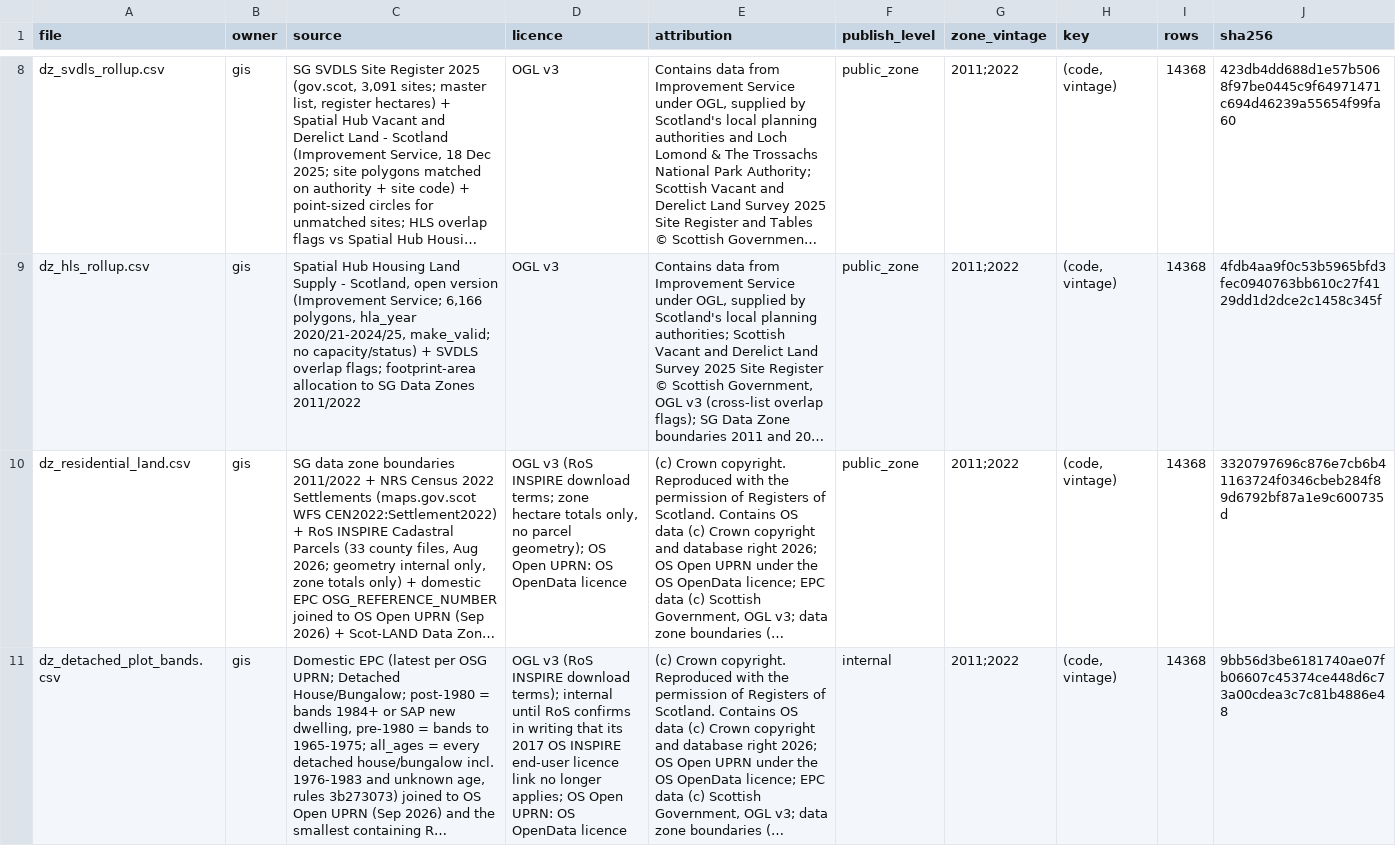
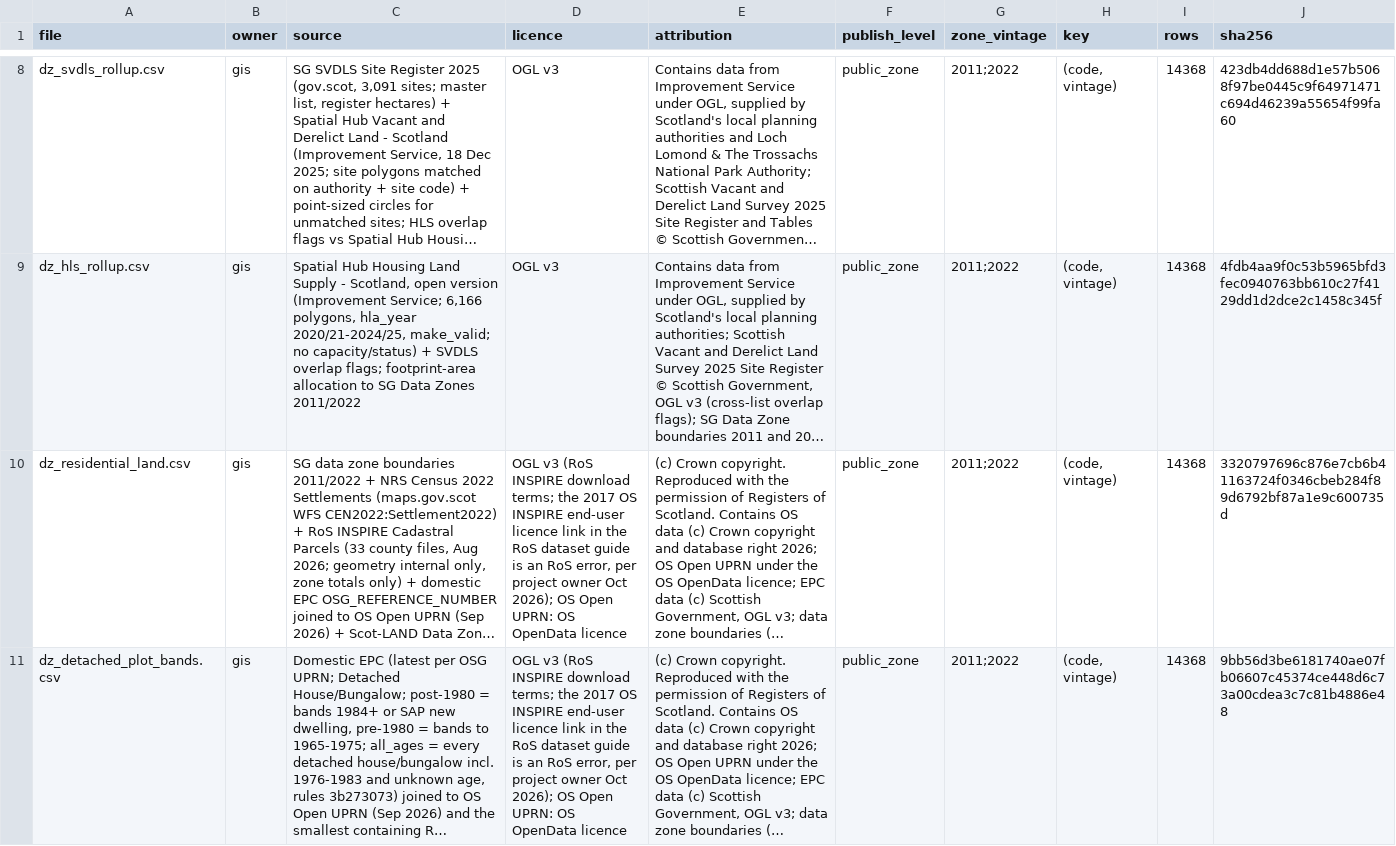
Before and after one commit to LJMoffat81/scot-land, a CSV file: data/processed/gis/manifest.csv, drawn as a sheet; only a part is shown, gaps mark what is left out; long unchanged cells end in …; the diff names each change by its address in the sheet, - before the commit and + after, or states it on an @@ line.

```diff
--- a/data/processed/gis/manifest.csv
+++ b/data/processed/gis/manifest.csv
-D10 (licence): …download terms; zone hectare totals only, no parcel geometry); OS Open…
+D10 (licence): …download terms; the 2017 OS INSPIRE end-user licence link in the RoS dataset guide is an RoS error, per project owner Oct 2026); OS Open…
-D11 (licence): …INSPIRE download terms); internal until RoS confirms in writing that its 2017 OS INSPIRE end-user licence link no longer applies; OS Open…
+D11 (licence): …INSPIRE download terms; the 2017 OS INSPIRE end-user licence link in the RoS dataset guide is an RoS error, per project owner Oct 2026); OS Open…
-F11 (publish_level): internal
+F11 (publish_level): public_zone
```
Also changed, not shown: 11 other files.
